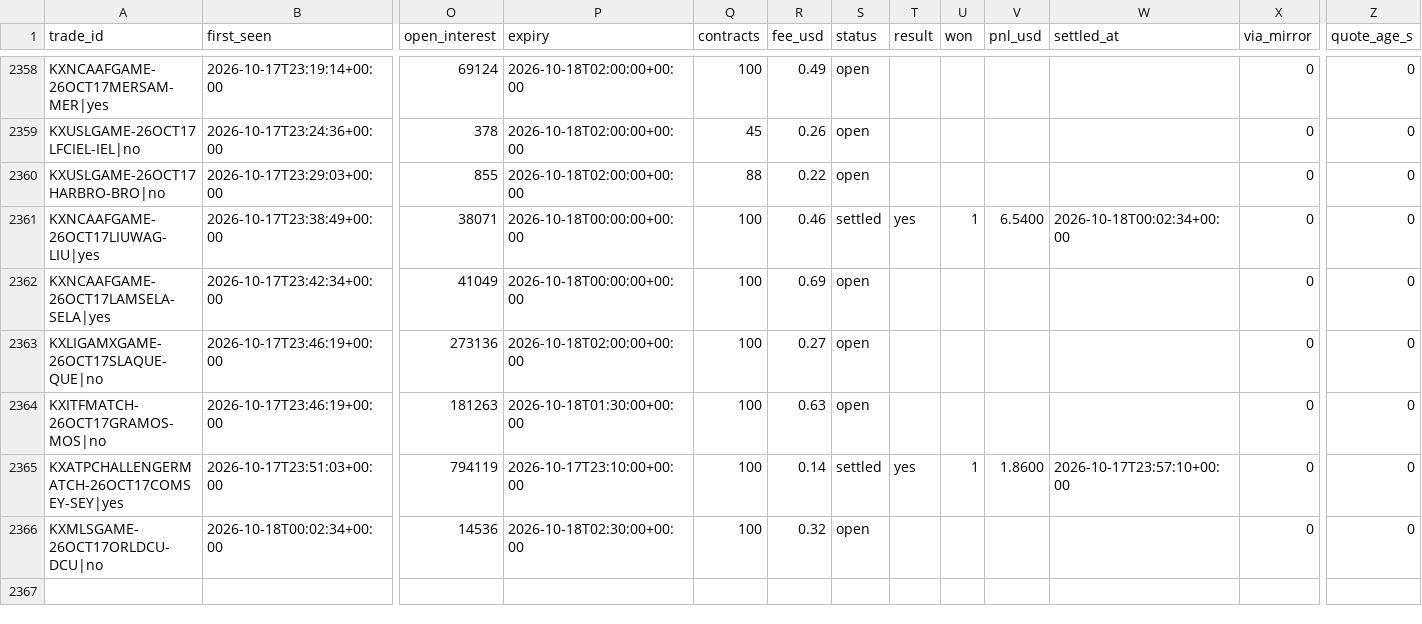
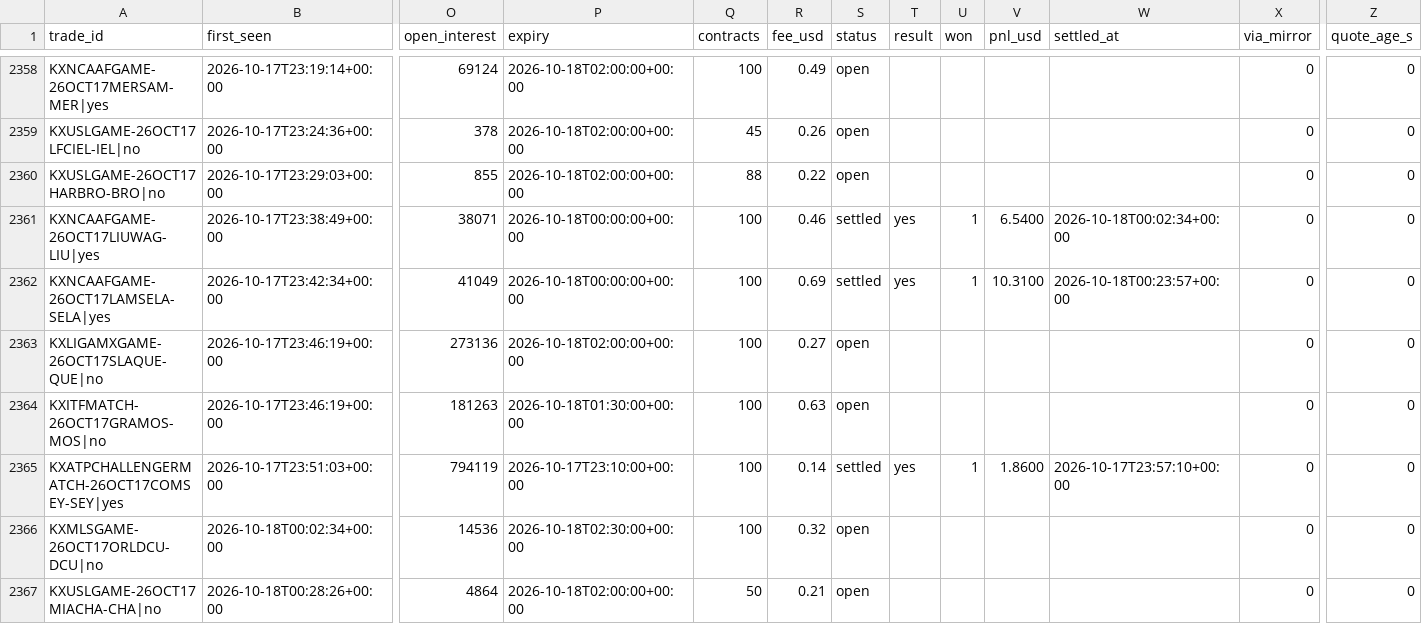
Before and after one commit to UseSoap/Kalshi-Scanner, a CSV file: data/trades.csv, drawn as a sheet; only a part is shown, gaps mark what is left out; rows hold the shown columns only; the diff covers the shown part only; the diff names each change by its address in the sheet, - before the commit and + after, or states it on an @@ line.

Commit message:
data: scan 2026-10-18T00:50Z

```diff
--- a/data/trades.csv
+++ b/data/trades.csv
-S2362 (status): open
+S2362 (status): settled
-T2362 (result): (empty)
+T2362 (result): yes
-U2362 (won): (empty)
+U2362 (won): 1
-V2362 (pnl_usd): (empty)
+V2362 (pnl_usd): 10.3100
-W2362 (settled_at): (empty)
+W2362 (settled_at): 2026-10-18T00:23:57+00:00
+row 2367: KXUSLGAME-26OCT17MIACHA-CHA|no | 2026-10-18T00:28:26+00:00 | 4864 | 2026-10-18T02:00:00+00:00 | 50 | 0.21 | open |  |  |  |  | 0 | 0
```
Also changed, not shown: 6 added rows and 15 edited cells elsewhere in this file, data/games.csv, data/trades_95.csv, 1 other file.
